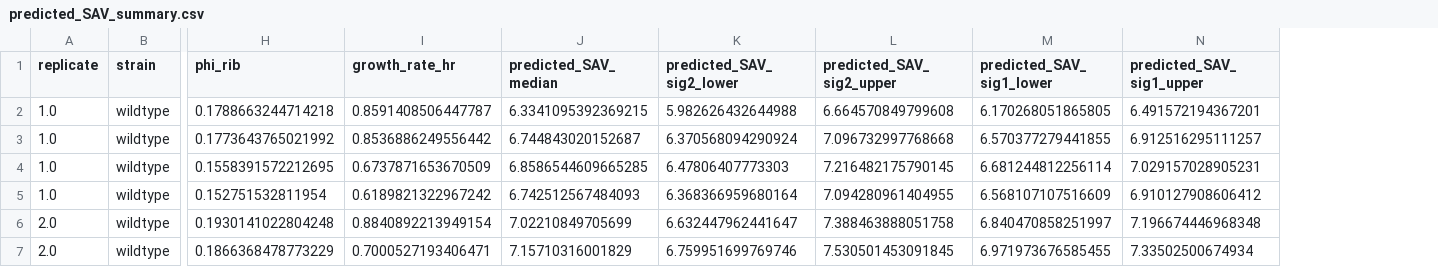
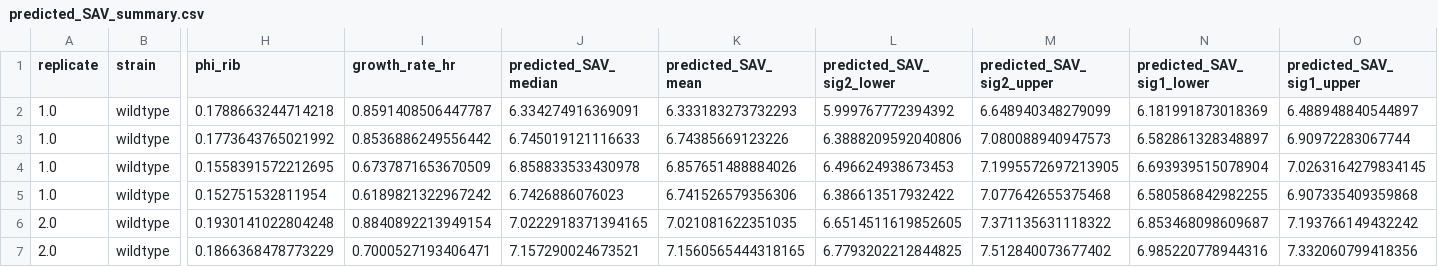
Before and after one commit to cremerlab/density_maintenance, a CSV file: data/mcmc/predicted_SAV_summary.csv, drawn as a sheet; only a part is shown, gaps mark what is left out; addresses are those after the commit; the diff covers the shown part only; the diff names each change by its address in the sheet, - before the commit and + after, or states it on an @@ line.

```diff
--- a/data/mcmc/predicted_SAV_summary.csv
+++ b/data/mcmc/predicted_SAV_summary.csv
+column K (predicted_SAV_mean), rows 2-7: 6.333183273732293 | 6.74385669123226 | 6.857651488884026 | 6.741526579356306 | 7.021081622351035 | 7.1560565444318165
-J2 (predicted_SAV_median): 6.3341095392369215
+J2 (predicted_SAV_median): 6.334274916369091
-L2 (predicted_SAV_sig2_lower): 5.982626432644988
+L2 (predicted_SAV_sig2_lower): 5.999767772394392
-M2 (predicted_SAV_sig2_upper): 6.664570849799608
+M2 (predicted_SAV_sig2_upper): 6.648940348279099
-N2 (predicted_SAV_sig1_lower): 6.170268051865805
+N2 (predicted_SAV_sig1_lower): 6.181991873018369
-O2 (predicted_SAV_sig1_upper): 6.491572194367201
+O2 (predicted_SAV_sig1_upper): 6.488948840544897
-J3 (predicted_SAV_median): 6.744843020152687
+J3 (predicted_SAV_median): 6.745019121116633
-L3 (predicted_SAV_sig2_lower): 6.370568094290924
+L3 (predicted_SAV_sig2_lower): 6.3888209592040806
-M3 (predicted_SAV_sig2_upper): 7.096732997768668
+M3 (predicted_SAV_sig2_upper): 7.080088940947573
-N3 (predicted_SAV_sig1_lower): 6.570377279441855
+N3 (predicted_SAV_sig1_lower): 6.582861328348897
-O3 (predicted_SAV_sig1_upper): 6.912516295111257
+O3 (predicted_SAV_sig1_upper): 6.90972283067744
-J4 (predicted_SAV_median): 6.8586544609665285
+J4 (predicted_SAV_median): 6.858833533430978
-L4 (predicted_SAV_sig2_lower): 6.47806407773303
+L4 (predicted_SAV_sig2_lower): 6.496624938673453
-M4 (predicted_SAV_sig2_upper): 7.216482175790145
+M4 (predicted_SAV_sig2_upper): 7.1995572697213905
-N4 (predicted_SAV_sig1_lower): 6.681244812256114
+N4 (predicted_SAV_sig1_lower): 6.693939515078904
-O4 (predicted_SAV_sig1_upper): 7.029157028905231
+O4 (predicted_SAV_sig1_upper): 7.0263164279834145
-J5 (predicted_SAV_median): 6.742512567484093
+J5 (predicted_SAV_median): 6.7426886076023
-L5 (predicted_SAV_sig2_lower): 6.368366959680164
+L5 (predicted_SAV_sig2_lower): 6.386613517932422
-M5 (predicted_SAV_sig2_upper): 7.094280961404955
+M5 (predicted_SAV_sig2_upper): 7.077642655375468
-N5 (predicted_SAV_sig1_lower): 6.568107107516609
+N5 (predicted_SAV_sig1_lower): 6.580586842982255
-O5 (predicted_SAV_sig1_upper): 6.910127908606412
+O5 (predicted_SAV_sig1_upper): 6.907335409359868
-J6 (predicted_SAV_median): 7.02210849705699
+J6 (predicted_SAV_median): 7.0222918371394165
-L6 (predicted_SAV_sig2_lower): 6.632447962441647
+L6 (predicted_SAV_sig2_lower): 6.6514511619852605
-M6 (predicted_SAV_sig2_upper): 7.388463888051758
+M6 (predicted_SAV_sig2_upper): 7.371135631118322
-N6 (predicted_SAV_sig1_lower): 6.840470858251997
+N6 (predicted_SAV_sig1_lower): 6.853468098609687
-O6 (predicted_SAV_sig1_upper): 7.196674446968348
+O6 (predicted_SAV_sig1_upper): 7.193766149432242
-J7 (predicted_SAV_median): 7.15710316001829
+J7 (predicted_SAV_median): 7.157290024673521
-L7 (predicted_SAV_sig2_lower): 6.759951699769746
+L7 (predicted_SAV_sig2_lower): 6.7793202212844825
-M7 (predicted_SAV_sig2_upper): 7.530501453091845
+M7 (predicted_SAV_sig2_upper): 7.512840073677402
-N7 (predicted_SAV_sig1_lower): 6.971973676585455
+N7 (predicted_SAV_sig1_lower): 6.985220778944316
-O7 (predicted_SAV_sig1_upper): 7.33502500674934
+O7 (predicted_SAV_sig1_upper): 7.332060799418356
```
Also changed, not shown: 140 edited cells elsewhere in this file, 34 other files.
